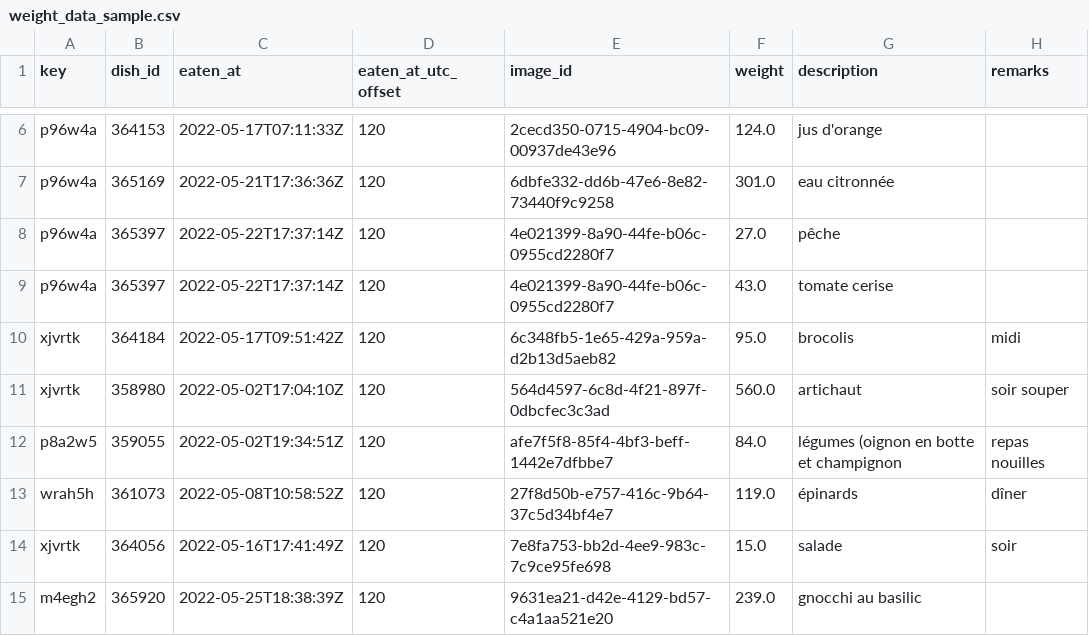
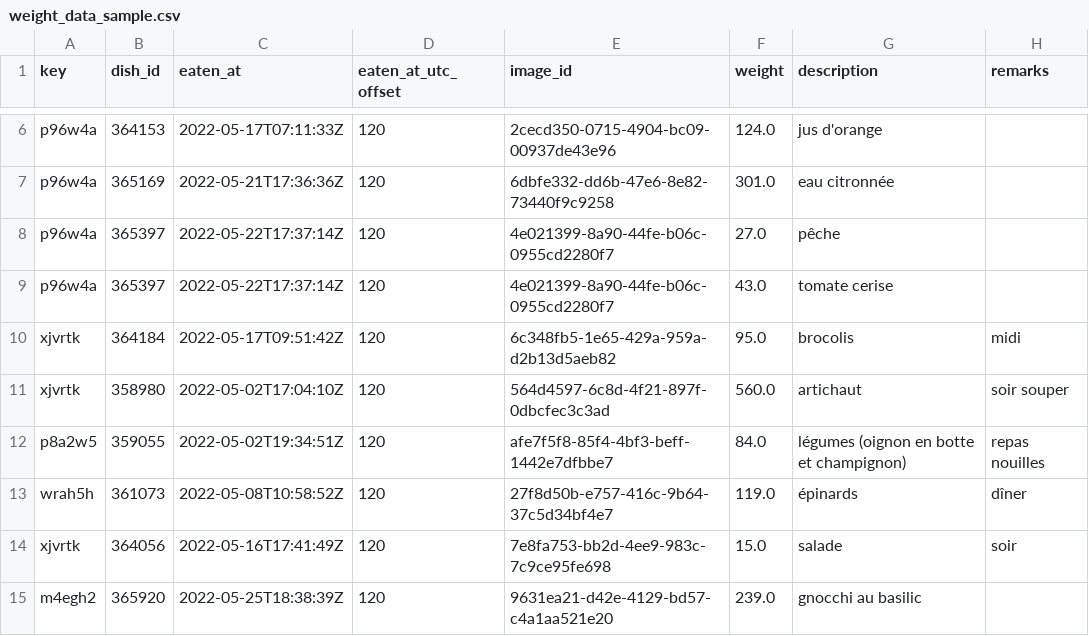
Before and after one commit to samaaraaah/volumetric-estimation-of-food-bachelor-project, a CSV file: data/weight_data_sample.csv, drawn as a sheet; only a part is shown, gaps mark what is left out.

```diff
--- a/data/weight_data_sample.csv
+++ b/data/weight_data_sample.csv
@@ -11,3 +11,3 @@ xjvrtk,364184,2022-05-17T09:51:42Z,120,6c348fb5-1e65-429a-959a-d2b13d5aeb82,95.0
 xjvrtk,358980,2022-05-02T17:04:10Z,120,564d4597-6c8d-4f21-897f-0dbcfec3c3ad,560.0,artichaut ,soir souper
-p8a2w5,359055,2022-05-02T19:34:51Z,120,afe7f5f8-85f4-4bf3-beff-1442e7dfbbe7,84.0,légumes (oignon en botte et champignon,repas nouilles
+p8a2w5,359055,2022-05-02T19:34:51Z,120,afe7f5f8-85f4-4bf3-beff-1442e7dfbbe7,84.0,légumes (oignon en botte et champignon),repas nouilles
 wrah5h,361073,2022-05-08T10:58:52Z,120,27f8d50b-e757-416c-9b64-37c5d34bf4e7,119.0,épinards ,dîner
```
Also changed, not shown: 3 other files.
